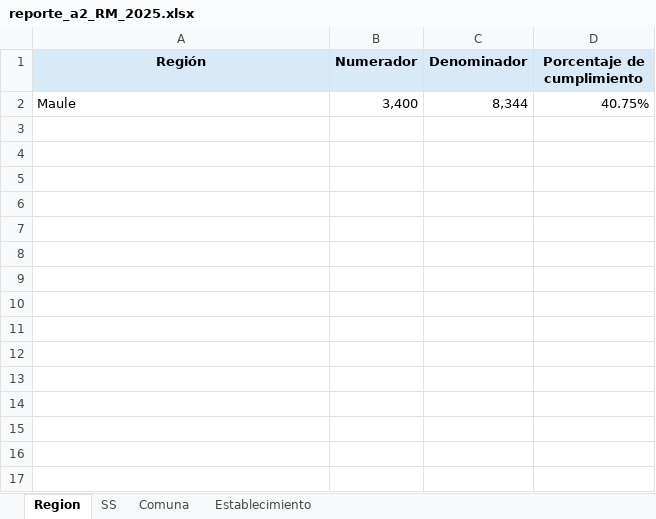
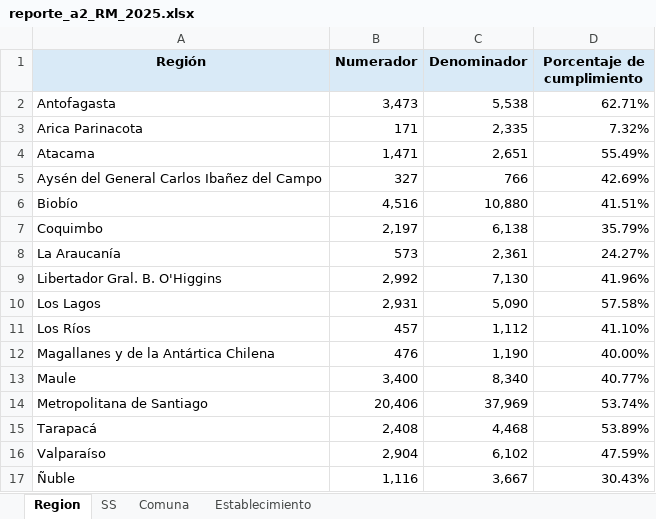
Before and after one commit to santiagofh/REM-CCHc, an Excel workbook: output/reporte_a2_RM_2025.xlsx, sheet Region, drawn as a sheet; values as stored, in another font and other column widths than the file's, no borders; addresses are those after the commit; the diff names each change by its address in the sheet, - before the commit and + after, or states it on an @@ line.

```diff
--- a/output/reporte_a2_RM_2025.xlsx (sheet Region)
+++ b/output/reporte_a2_RM_2025.xlsx (sheet Region)
+row 2: Antofagasta | 3,473 | 5,538 | 62.71%
+row 3: Arica Parinacota | 171 | 2,335 | 7.32%
+row 4: Atacama | 1,471 | 2,651 | 55.49%
+row 5: Aysén del General Carlos Ibañez del Campo | 327 | 766 | 42.69%
+row 6: Biobío | 4,516 | 10,880 | 41.51%
+row 7: Coquimbo | 2,197 | 6,138 | 35.79%
+row 8: La Araucanía | 573 | 2,361 | 24.27%
+row 9: Libertador Gral. B. O'Higgins | 2,992 | 7,130 | 41.96%
+row 10: Los Lagos | 2,931 | 5,090 | 57.58%
+row 11: Los Ríos | 457 | 1,112 | 41.10%
+row 12: Magallanes y de la Antártica Chilena | 476 | 1,190 | 40.00%
-C13 (Denominador): 8,344
+C13 (Denominador): 8,340
-D13 (Porcentaje de cumplimiento): 40.75%
+D13 (Porcentaje de cumplimiento): 40.77%
+row 14: Metropolitana de Santiago | 20,406 | 37,969 | 53.74%
+row 15: Tarapacá | 2,408 | 4,468 | 53.89%
+row 16: Valparaíso | 2,904 | 6,102 | 47.59%
+row 17: Ñuble | 1,116 | 3,667 | 30.43%
```
Also changed, not shown: sheet Establecimiento, sheet Comuna, sheet SS, output/reporte_a2_RM_2026.xlsx, output/reporte_a4_RM_2025.xlsx, 10 other files.
